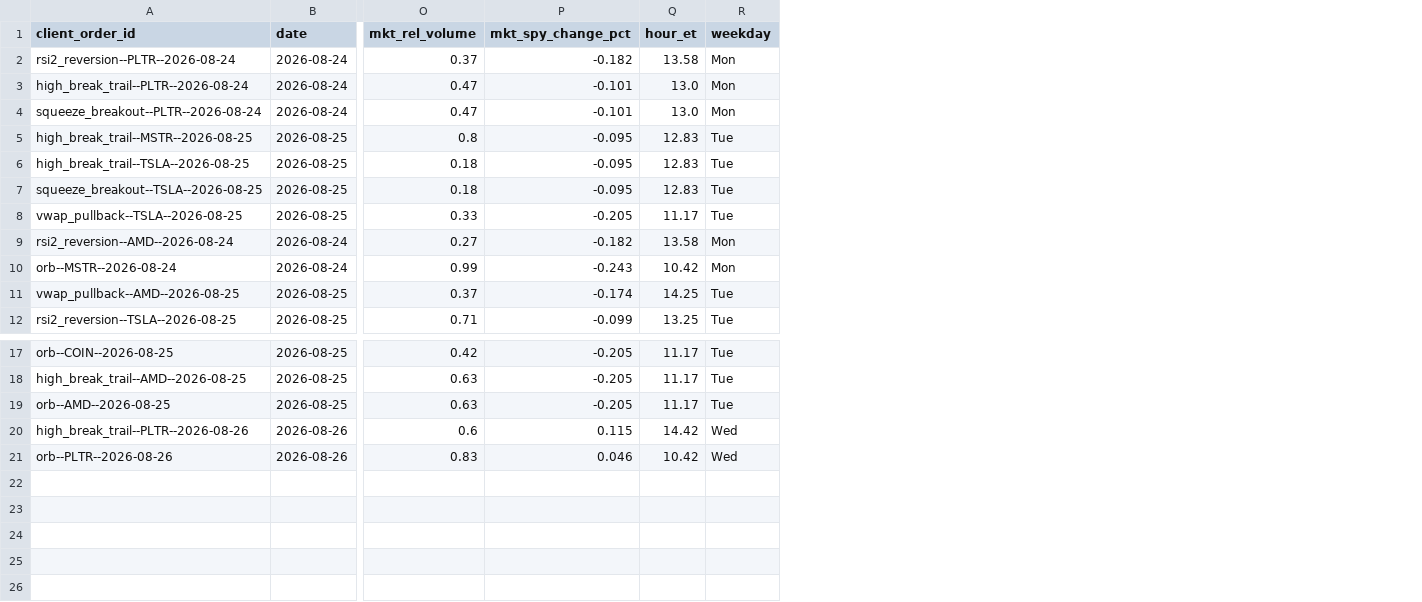
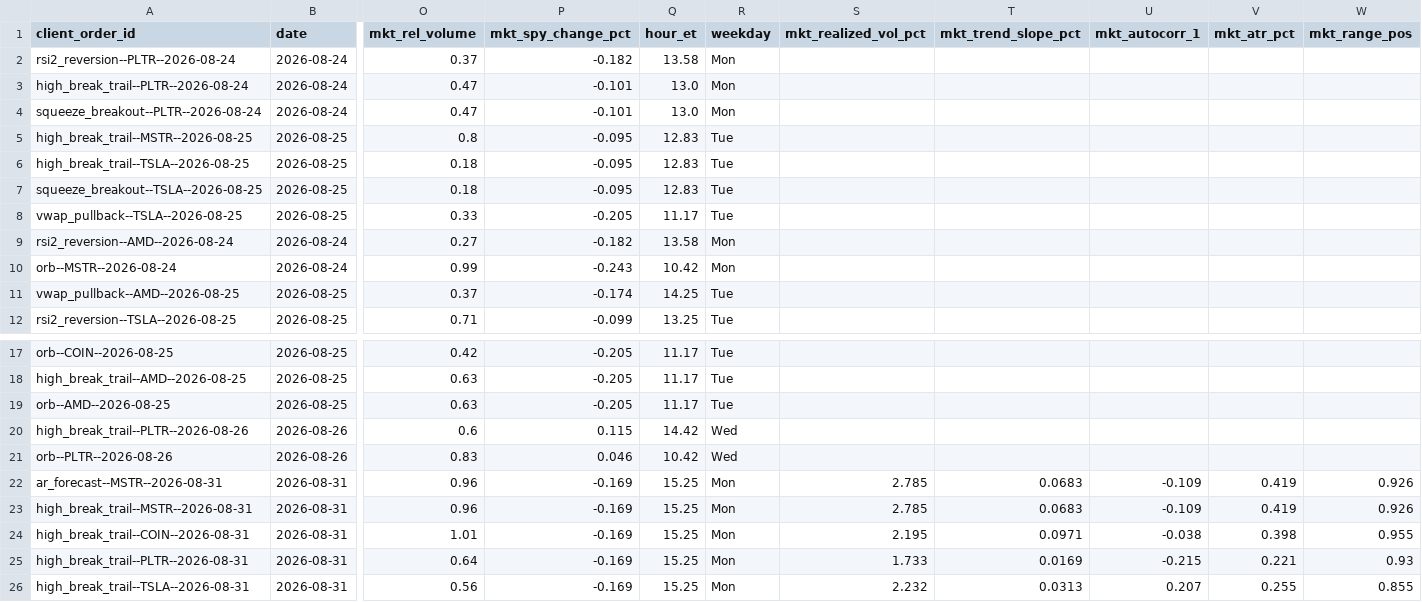
Before and after one commit to CollinChris/trading-strategy-lab, a CSV file: results/paper_journal.csv, drawn as a sheet; only a part is shown, gaps mark what is left out; rows hold the shown columns only; the diff names each change by its address in the sheet, - before the commit and + after, or states it on an @@ line.

```diff
--- a/results/paper_journal.csv
+++ b/results/paper_journal.csv
+column S (mkt_realized_vol_pct), empty
+column T (mkt_trend_slope_pct), empty
+column U (mkt_autocorr_1), empty
+column V (mkt_atr_pct), empty
+column W (mkt_range_pos), empty
+row 22: ar_forecast--MSTR--2026-08-31 | 2026-08-31 | 0.96 | -0.169 | 15.25 | Mon | 2.785 | 0.0683 | -0.109 | 0.419 | 0.926
+row 23: high_break_trail--MSTR--2026-08-31 | 2026-08-31 | 0.96 | -0.169 | 15.25 | Mon | 2.785 | 0.0683 | -0.109 | 0.419 | 0.926
+row 24: high_break_trail--COIN--2026-08-31 | 2026-08-31 | 1.01 | -0.169 | 15.25 | Mon | 2.195 | 0.0971 | -0.038 | 0.398 | 0.955
+row 25: high_break_trail--PLTR--2026-08-31 | 2026-08-31 | 0.64 | -0.169 | 15.25 | Mon | 1.733 | 0.0169 | -0.215 | 0.221 | 0.93
+row 26: high_break_trail--TSLA--2026-08-31 | 2026-08-31 | 0.56 | -0.169 | 15.25 | Mon | 2.232 | 0.0313 | 0.207 | 0.255 | 0.855
```
